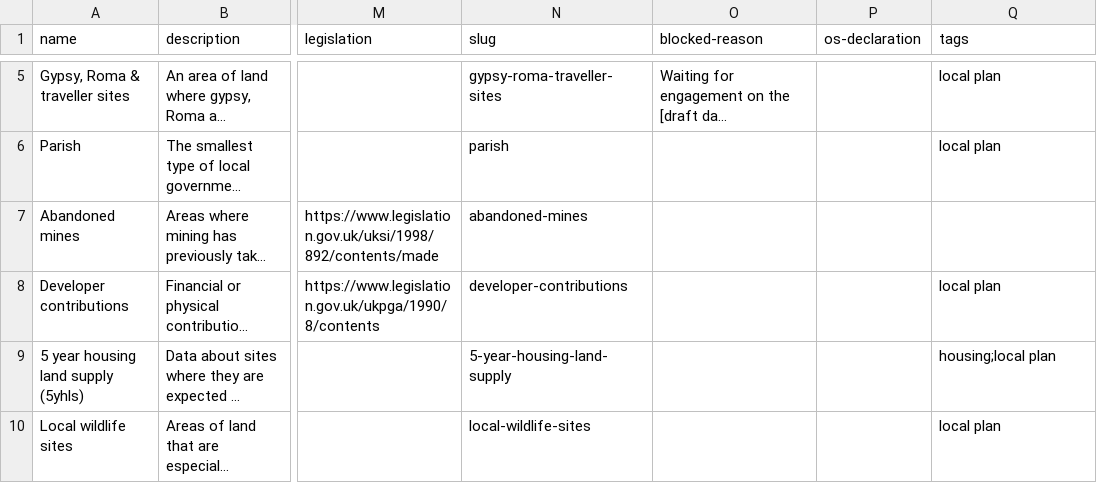
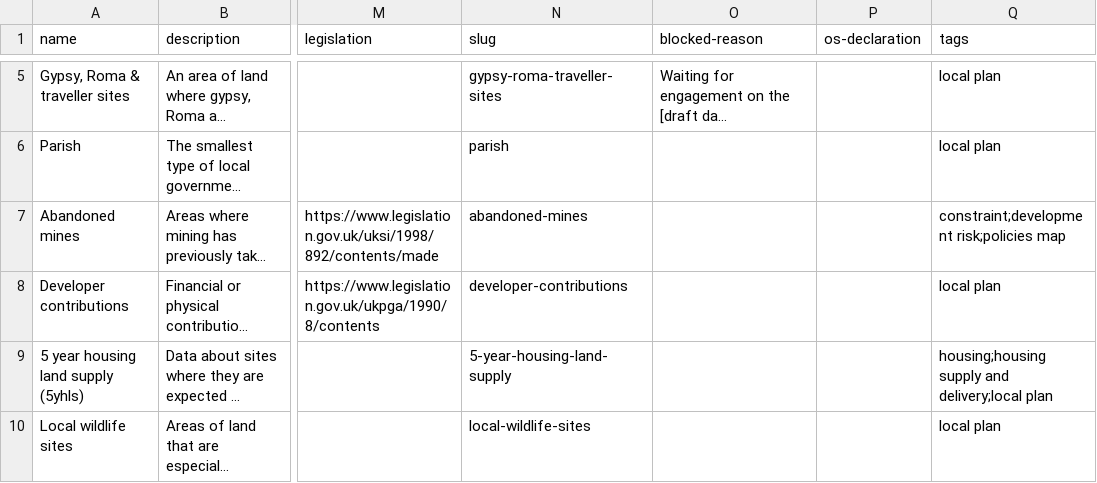
Before and after one commit to digital-land/planning-data-design, a CSV file: data/planning-considerations.csv, drawn as a sheet; only a part is shown, gaps mark what is left out; long unchanged cells end in …; the diff covers the shown part only; the diff names each change by its address in the sheet, - before the commit and + after, or states it on an @@ line.

```diff
--- a/data/planning-considerations.csv
+++ b/data/planning-considerations.csv
-Q7 (tags): (empty)
+Q7 (tags): constraint;development risk;policies map
-Q9 (tags): housing;local plan
+Q9 (tags): housing;housing supply and delivery;local plan
```
Also changed, not shown: 21 edited cells elsewhere in this file.
